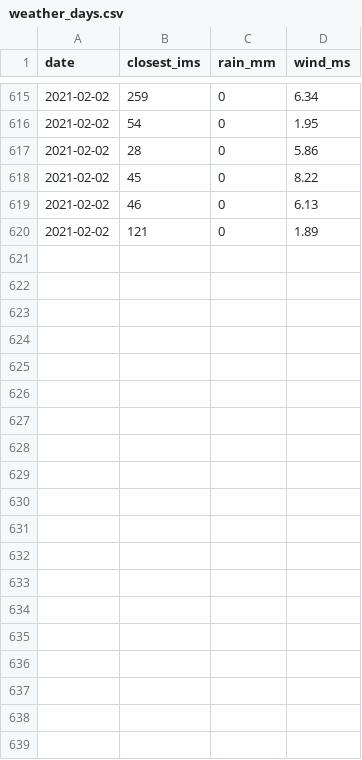
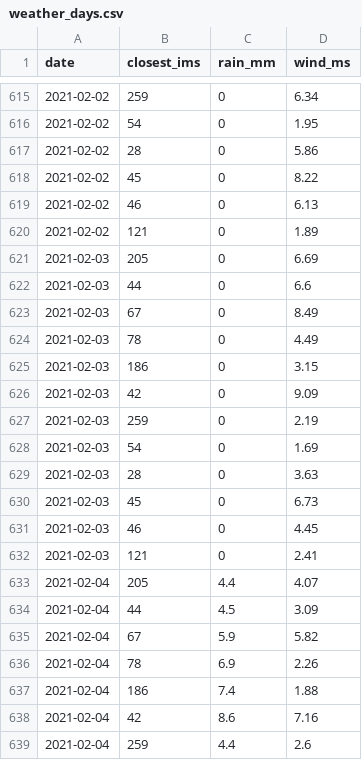
Before and after one commit to dpelleg/notebooks, a CSV file: mudguard/data/climate/weather_days.csv, drawn as a sheet; only a part is shown, gaps mark what is left out; the diff covers the shown part only; the diff names each change by its address in the sheet, - before the commit and + after, or states it on an @@ line.

Commit message:
Added constraint for diversity on X values of soil moistur; added end of lockdown period

```diff
--- a/mudguard/data/climate/weather_days.csv
+++ b/mudguard/data/climate/weather_days.csv
+row 621: 2021-02-03 | 205 | 0 | 6.69
+row 622: 2021-02-03 | 44 | 0 | 6.6
+row 623: 2021-02-03 | 67 | 0 | 8.49
+row 624: 2021-02-03 | 78 | 0 | 4.49
+row 625: 2021-02-03 | 186 | 0 | 3.15
+row 626: 2021-02-03 | 42 | 0 | 9.09
+row 627: 2021-02-03 | 259 | 0 | 2.19
+row 628: 2021-02-03 | 54 | 0 | 1.69
+row 629: 2021-02-03 | 28 | 0 | 3.63
+row 630: 2021-02-03 | 45 | 0 | 6.73
+row 631: 2021-02-03 | 46 | 0 | 4.45
+row 632: 2021-02-03 | 121 | 0 | 2.41
+row 633: 2021-02-04 | 205 | 4.4 | 4.07
+row 634: 2021-02-04 | 44 | 4.5 | 3.09
+row 635: 2021-02-04 | 67 | 5.9 | 5.82
+row 636: 2021-02-04 | 78 | 6.9 | 2.26
+row 637: 2021-02-04 | 186 | 7.4 | 1.88
+row 638: 2021-02-04 | 42 | 8.6 | 7.16
+row 639: 2021-02-04 | 259 | 4.4 | 2.6
```
Also changed, not shown: 29 added rows elsewhere in this file, mudguard/data/segments/params.csv, 3 other files.
